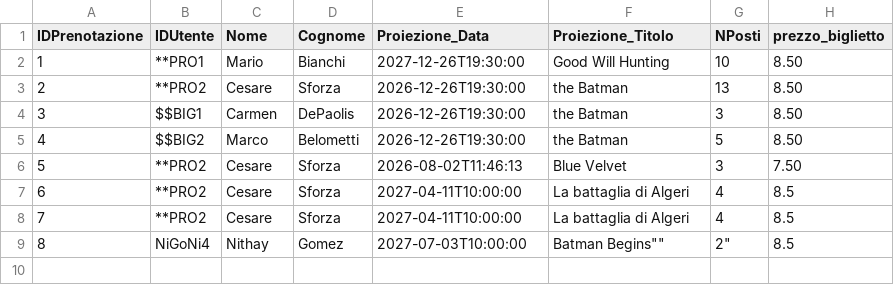
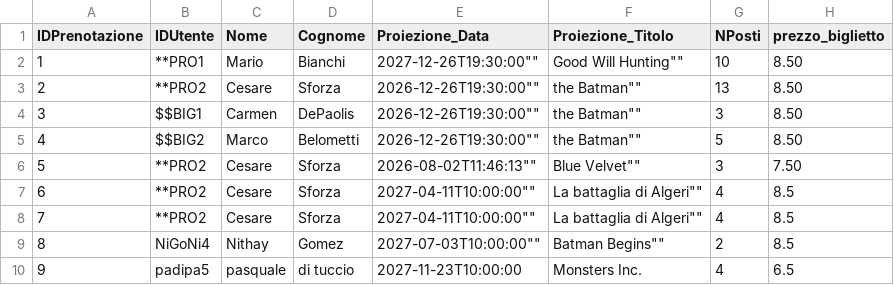
Before and after one commit to FrancescoFerrari-8K/Laboratorio-A-2026_-Francesco-Ferrari-Pasquale-Di-Tuccio-Nithay-Patricia-Gomez-Silva, a CSV file: data/Prenotazioni.csv, drawn as a sheet.

```diff
--- a/data/Prenotazioni.csv
+++ b/data/Prenotazioni.csv
@@ -1,9 +1,10 @@
 IDPrenotazione, IDUtente, Nome,Cognome,Proiezione_Data,Proiezione_Titolo,NPosti,prezzo_biglietto
-1,**PRO1,Mario,Bianchi,"2027-12-26T19:30:00","Good Will Hunting",10,8.50
-2,**PRO2,Cesare,Sforza,"2026-12-26T19:30:00","the Batman",13,8.50
-3,$$BIG1,Carmen,DePaolis,"2026-12-26T19:30:00","the Batman",3,8.50
-4,$$BIG2,Marco,Belometti,"2026-12-26T19:30:00","the Batman",5,8.50
-5,**PRO2,Cesare,Sforza,"2026-08-02T11:46:13","Blue Velvet",3,7.50
-6,**PRO2,Cesare,Sforza,"2027-04-11T10:00:00","La battaglia di Algeri",4,8.5
-7,**PRO2,Cesare,Sforza,"2027-04-11T10:00:00","La battaglia di Algeri",4,8.5
-8,NiGoNi4,Nithay,Gomez,"2027-07-03T10:00:00",""Batman Begins"",2",8.5
+1,**PRO1,Mario,Bianchi,""2027-12-26T19:30:00"",""Good Will Hunting"",10,8.50
+2,**PRO2,Cesare,Sforza,""2026-12-26T19:30:00"",""the Batman"",13,8.50
+3,$$BIG1,Carmen,DePaolis,""2026-12-26T19:30:00"",""the Batman"",3,8.50
+4,$$BIG2,Marco,Belometti,""2026-12-26T19:30:00"",""the Batman"",5,8.50
+5,**PRO2,Cesare,Sforza,""2026-08-02T11:46:13"",""Blue Velvet"",3,7.50
+6,**PRO2,Cesare,Sforza,""2027-04-11T10:00:00"",""La battaglia di Algeri"",4,8.5
+7,**PRO2,Cesare,Sforza,""2027-04-11T10:00:00"",""La battaglia di Algeri"",4,8.5
+8,NiGoNi4,Nithay,Gomez,""2027-07-03T10:00:00"",""Batman Begins"",2,8.5
+9,padipa5,pasquale,di tuccio,"2027-11-23T10:00:00","Monsters Inc.",4,6.5
```
Also changed, not shown: data/Utenti.csv, 3 other files.
